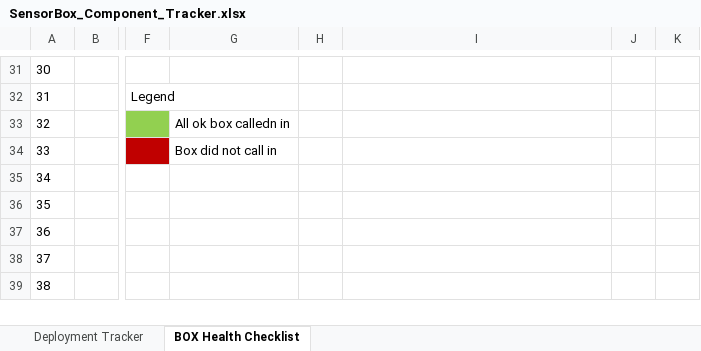
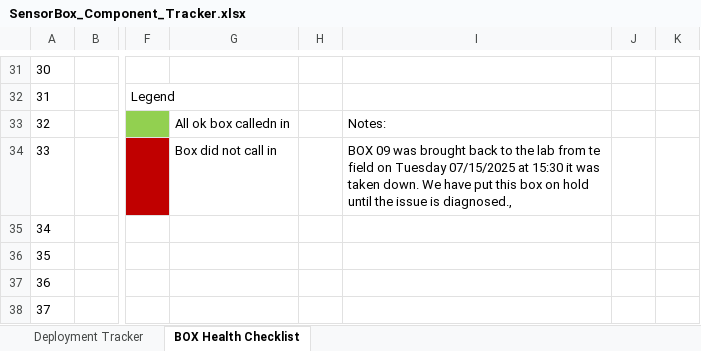
Before and after one commit to KriishAHate/CommonSENSES, an Excel workbook: Sensor Box Deployment Inventory /Deployment Invetory Excel File/SensorBox_Component_Tracker.xlsx, sheet BOX Health Checklist, drawn as a sheet; only a part is shown, gaps mark what is left out; the shorter side is filled out with more unchanged rows; values as stored, in another font and other column widths than the file's, no borders; the diff covers the shown part only; the diff names each change by its address in the sheet, - before the commit and + after, or states it on an @@ line.

Commit message:
Update SensorBox_Component_Tracker.xlsx
Updated the health box health checklist

```diff
--- a/Sensor Box Deployment Inventory /Deployment Invetory Excel File/SensorBox_Component_Tracker.xlsx (sheet BOX Health Checklist)
+++ b/Sensor Box Deployment Inventory /Deployment Invetory Excel File/SensorBox_Component_Tracker.xlsx (sheet BOX Health Checklist)
-I33: (empty)
+I33: Notes:
-I34: (empty)
+I34: BOX 09 was brought back to the lab from te field on Tuesday 07/15/2025 at 15:30 it was taken down. We have put this box on hold until the issue is diagnosed.,
```
Also changed, not shown: 20 edited cells and cell formats elsewhere in this sheet.
